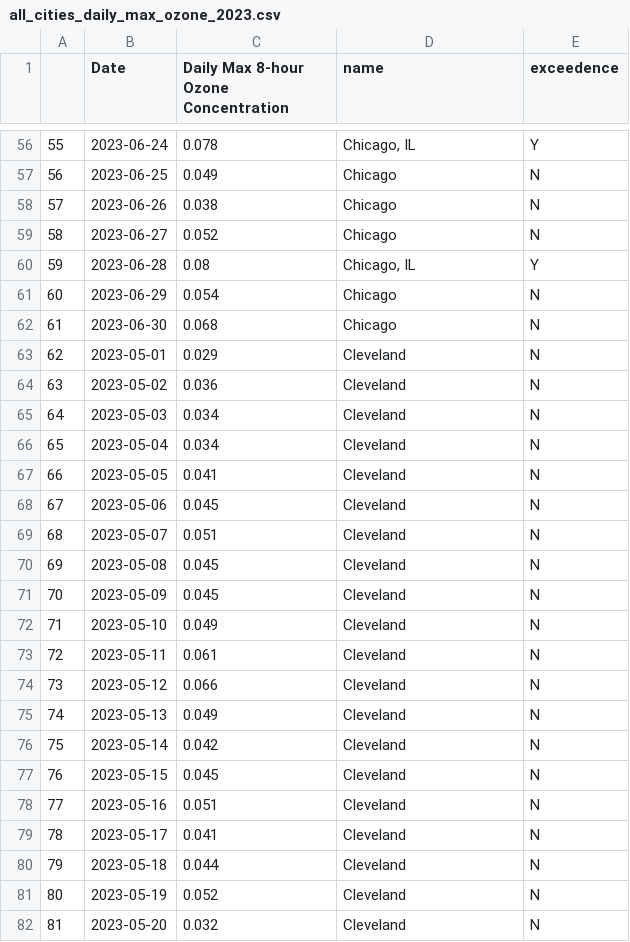
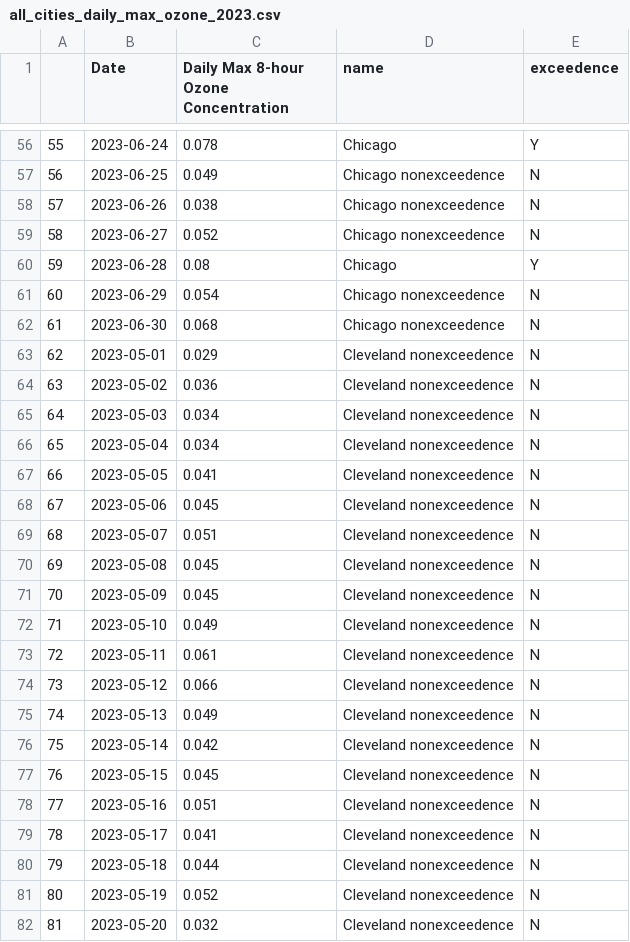
Before and after one commit to MuckRock/air-quality-exceptional-events-midwest-2023, a CSV file: data/processed/all_cities_daily_max_ozone_2023.csv, drawn as a sheet; only a part is shown, gaps mark what is left out; the diff covers the shown part only.

Commit message:
update column names for graphics

```diff
--- a/data/processed/all_cities_daily_max_ozone_2023.csv
+++ b/data/processed/all_cities_daily_max_ozone_2023.csv
@@ -56,27 +56,27 @@
-"55",2023-06-24,0.078,"Chicago, IL","Y"
-"56",2023-06-25,0.049,"Chicago","N"
-"57",2023-06-26,0.038,"Chicago","N"
-"58",2023-06-27,0.052,"Chicago","N"
-"59",2023-06-28,0.08,"Chicago, IL","Y"
-"60",2023-06-29,0.054,"Chicago","N"
-"61",2023-06-30,0.068,"Chicago","N"
-"62",2023-05-01,0.029,"Cleveland","N"
-"63",2023-05-02,0.036,"Cleveland","N"
-"64",2023-05-03,0.034,"Cleveland","N"
-"65",2023-05-04,0.034,"Cleveland","N"
-"66",2023-05-05,0.041,"Cleveland","N"
-"67",2023-05-06,0.045,"Cleveland","N"
-"68",2023-05-07,0.051,"Cleveland","N"
-"69",2023-05-08,0.045,"Cleveland","N"
-"70",2023-05-09,0.045,"Cleveland","N"
-"71",2023-05-10,0.049,"Cleveland","N"
-"72",2023-05-11,0.061,"Cleveland","N"
-"73",2023-05-12,0.066,"Cleveland","N"
-"74",2023-05-13,0.049,"Cleveland","N"
-"75",2023-05-14,0.042,"Cleveland","N"
-"76",2023-05-15,0.045,"Cleveland","N"
-"77",2023-05-16,0.051,"Cleveland","N"
-"78",2023-05-17,0.041,"Cleveland","N"
-"79",2023-05-18,0.044,"Cleveland","N"
-"80",2023-05-19,0.052,"Cleveland","N"
-"81",2023-05-20,0.032,"Cleveland","N"
+"55",2023-06-24,0.078,"Chicago","Y"
+"56",2023-06-25,0.049,"Chicago nonexceedence","N"
+"57",2023-06-26,0.038,"Chicago nonexceedence","N"
+"58",2023-06-27,0.052,"Chicago nonexceedence","N"
+"59",2023-06-28,0.08,"Chicago","Y"
+"60",2023-06-29,0.054,"Chicago nonexceedence","N"
+"61",2023-06-30,0.068,"Chicago nonexceedence","N"
+"62",2023-05-01,0.029,"Cleveland nonexceedence","N"
+"63",2023-05-02,0.036,"Cleveland nonexceedence","N"
+"64",2023-05-03,0.034,"Cleveland nonexceedence","N"
+"65",2023-05-04,0.034,"Cleveland nonexceedence","N"
+"66",2023-05-05,0.041,"Cleveland nonexceedence","N"
+"67",2023-05-06,0.045,"Cleveland nonexceedence","N"
+"68",2023-05-07,0.051,"Cleveland nonexceedence","N"
+"69",2023-05-08,0.045,"Cleveland nonexceedence","N"
+"70",2023-05-09,0.045,"Cleveland nonexceedence","N"
+"71",2023-05-10,0.049,"Cleveland nonexceedence","N"
+"72",2023-05-11,0.061,"Cleveland nonexceedence","N"
+"73",2023-05-12,0.066,"Cleveland nonexceedence","N"
+"74",2023-05-13,0.049,"Cleveland nonexceedence","N"
+"75",2023-05-14,0.042,"Cleveland nonexceedence","N"
+"76",2023-05-15,0.045,"Cleveland nonexceedence","N"
+"77",2023-05-16,0.051,"Cleveland nonexceedence","N"
+"78",2023-05-17,0.041,"Cleveland nonexceedence","N"
+"79",2023-05-18,0.044,"Cleveland nonexceedence","N"
+"80",2023-05-19,0.052,"Cleveland nonexceedence","N"
+"81",2023-05-20,0.032,"Cleveland nonexceedence","N"
```
Also changed, not shown: 147 edited cells elsewhere in this file, 3 other files.
